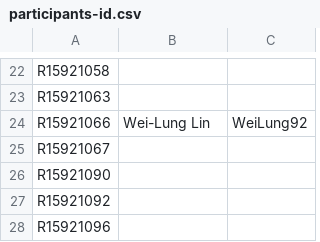
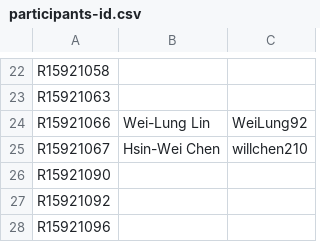
Before and after one commit to NTU-ALComLab/LSV-PA, a CSV file: lsv/admin/participants-id.csv, drawn as a sheet; only a part is shown, gaps mark what is left out.

Commit message:
Update participant R15921067

```diff
--- a/lsv/admin/participants-id.csv
+++ b/lsv/admin/participants-id.csv
@@ -24,3 +24,3 @@ R15921063,,
 R15921066, Wei-Lung Lin, WeiLung92
-R15921067,,
+R15921067, Hsin-Wei Chen, willchen210
 R15921090,,
```
